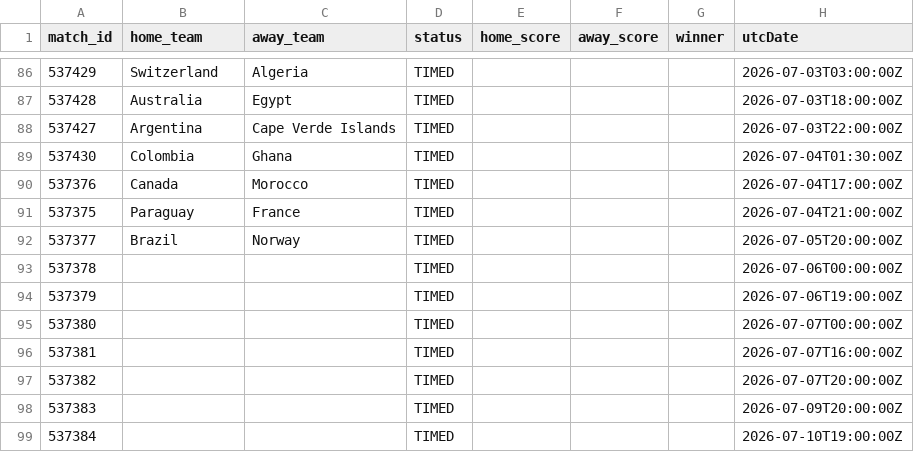
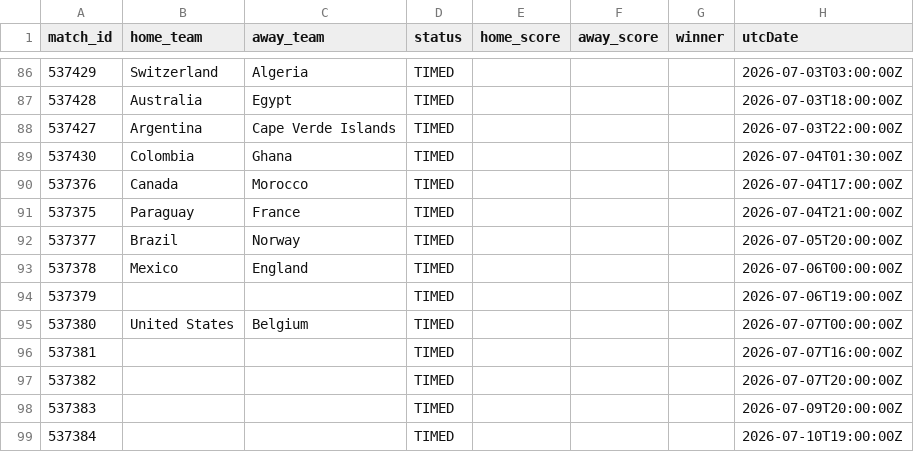
Before and after one commit to michaelsimmo11/WorldCupSweepstake, a CSV file: data/matches_2026.csv, drawn as a sheet; only a part is shown, gaps mark what is left out.

```diff
--- a/data/matches_2026.csv
+++ b/data/matches_2026.csv
@@ -92,5 +92,5 @@ match_id,home_team,away_team,status,home_score,away_score,winner,utcDate
 537377,Brazil,Norway,TIMED,,,,2026-07-05T20:00:00Z
-537378,,,TIMED,,,,2026-07-06T00:00:00Z
+537378,Mexico,England,TIMED,,,,2026-07-06T00:00:00Z
 537379,,,TIMED,,,,2026-07-06T19:00:00Z
-537380,,,TIMED,,,,2026-07-07T00:00:00Z
+537380,United States,Belgium,TIMED,,,,2026-07-07T00:00:00Z
 537381,,,TIMED,,,,2026-07-07T16:00:00Z
```
Also changed, not shown: 1 other file.
